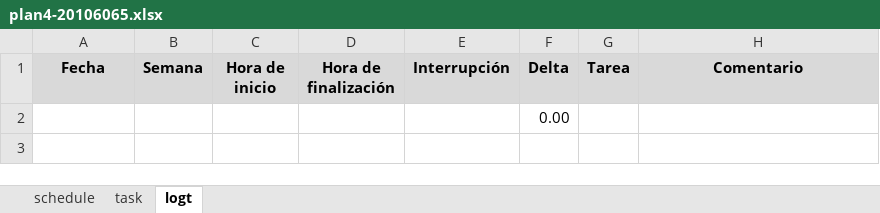
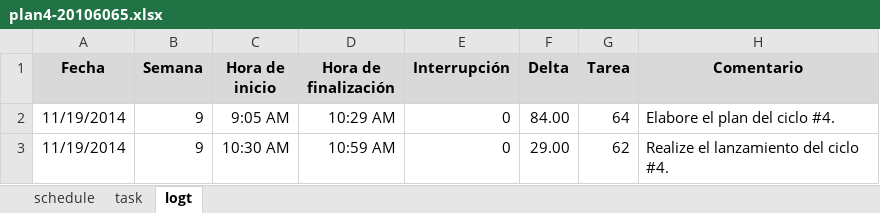
Before and after one commit to jw92/PPR, an Excel workbook: tspi/ciclo-4/plan4-20106065.xlsx, sheet logt, drawn as a sheet; values as stored, in another font and other column widths than the file's, no borders; removed rows and columns are numbered as before the commit, all else as after; the diff names each change by its address in the sheet, - before the commit and + after, or states it on an @@ line.

Commit message:
Actualización de mi logt

```diff
--- a/tspi/ciclo-4/plan4-20106065.xlsx (sheet logt)
+++ b/tspi/ciclo-4/plan4-20106065.xlsx (sheet logt)
-row 2:  |  |  |  |  | 0.00
+row 2: 11/19/2014 | 9 | 9:05 AM | 10:29 AM | 0 | 84.00 | 64 | Elabore el plan del ciclo #4.
+row 3: 11/19/2014 | 9 | 10:30 AM | 10:59 AM | 0 | 29.00 | 62 | Realize el lanzamiento del ciclo #4.
```
Also changed, not shown: sheet task.
